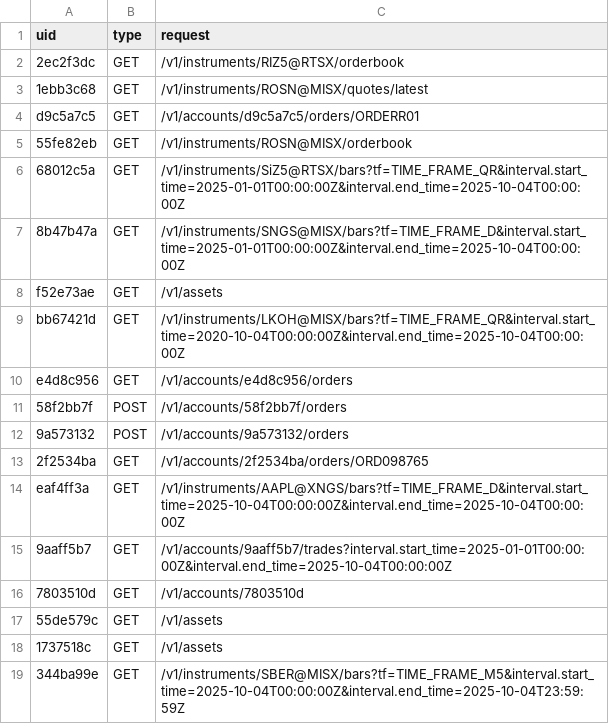
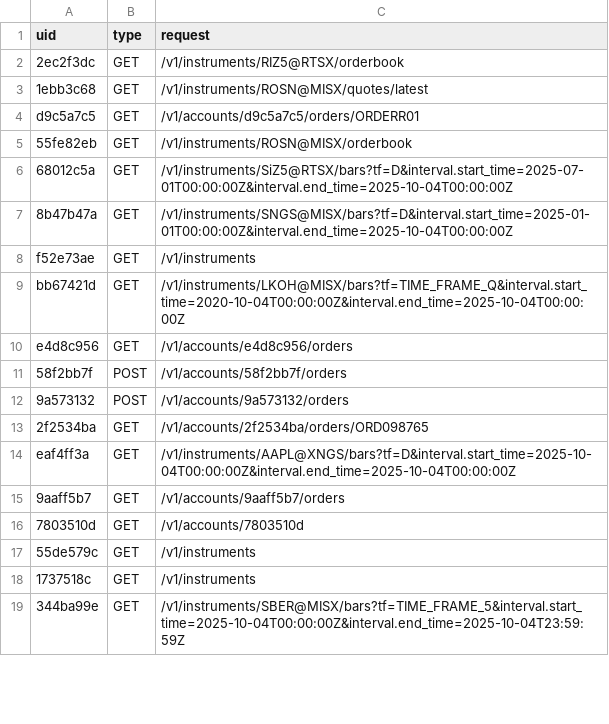
Before and after one commit to sobakaruzhaya/finaicus, a CSV file: submission.csv, drawn as a sheet; only a part is shown; the diff covers the shown part only.

```diff
--- a/submission.csv
+++ b/submission.csv
@@ -5,6 +5,6 @@ d9c5a7c5;GET;/v1/accounts/d9c5a7c5/orders/ORDERR01
 55fe82eb;GET;/v1/instruments/ROSN@MISX/orderbook
-68012c5a;GET;/v1/instruments/SiZ5@RTSX/bars?tf=TIME_FRAME_QR&interval.start_time=2025-01-01T00:00:00Z&interval.end_time=2025-10-04T00:00:00Z
-8b47b47a;GET;/v1/instruments/SNGS@MISX/bars?tf=TIME_FRAME_D&interval.start_time=2025-01-01T00:00:00Z&interval.end_time=2025-10-04T00:00:00Z
-f52e73ae;GET;/v1/assets
-bb67421d;GET;/v1/instruments/LKOH@MISX/bars?tf=TIME_FRAME_QR&interval.start_time=2020-10-04T00:00:00Z&interval.end_time=2025-10-04T00:00:00Z
+68012c5a;GET;/v1/instruments/SiZ5@RTSX/bars?tf=D&interval.start_time=2025-07-01T00:00:00Z&interval.end_time=2025-10-04T00:00:00Z
+8b47b47a;GET;/v1/instruments/SNGS@MISX/bars?tf=D&interval.start_time=2025-01-01T00:00:00Z&interval.end_time=2025-10-04T00:00:00Z
+f52e73ae;GET;/v1/instruments
+bb67421d;GET;/v1/instruments/LKOH@MISX/bars?tf=TIME_FRAME_Q&interval.start_time=2020-10-04T00:00:00Z&interval.end_time=2025-10-04T00:00:00Z
 e4d8c956;GET;/v1/accounts/e4d8c956/orders
@@ -13,7 +13,7 @@ e4d8c956;GET;/v1/accounts/e4d8c956/orders
 2f2534ba;GET;/v1/accounts/2f2534ba/orders/ORD098765
-eaf4ff3a;GET;/v1/instruments/AAPL@XNGS/bars?tf=TIME_FRAME_D&interval.start_time=2025-10-04T00:00:00Z&interval.end_time=2025-10-04T00:00:00Z
-9aaff5b7;GET;/v1/accounts/9aaff5b7/trades?interval.start_time=2025-01-01T00:00:00Z&interval.end_time=2025-10-04T00:00:00Z
+eaf4ff3a;GET;/v1/instruments/AAPL@XNGS/bars?tf=D&interval.start_time=2025-10-04T00:00:00Z&interval.end_time=2025-10-04T00:00:00Z
+9aaff5b7;GET;/v1/accounts/9aaff5b7/orders
 7803510d;GET;/v1/accounts/7803510d
-55de579c;GET;/v1/assets
-1737518c;GET;/v1/assets
-344ba99e;GET;/v1/instruments/SBER@MISX/bars?tf=TIME_FRAME_M5&interval.start_time=2025-10-04T00:00:00Z&interval.end_time=2025-10-04T23:59:59Z
+55de579c;GET;/v1/instruments
+1737518c;GET;/v1/instruments
+344ba99e;GET;/v1/instruments/SBER@MISX/bars?tf=TIME_FRAME_5&interval.start_time=2025-10-04T00:00:00Z&interval.end_time=2025-10-04T23:59:59Z
```
Also changed, not shown: 10 removed rows and 145 edited cells elsewhere in this file, data/test.csv, 2 other files.
